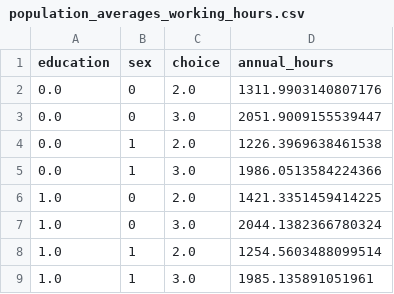
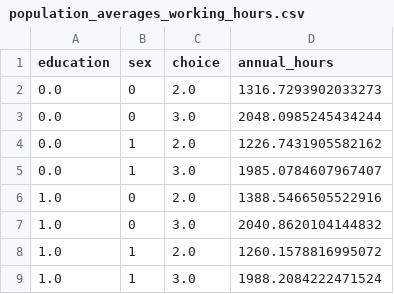
Before and after one commit to PolicyUncertainty/analysis, a CSV file: output/est_results/incomes/population_averages_working_hours.csv, drawn as a sheet.

```diff
--- a/output/est_results/incomes/population_averages_working_hours.csv
+++ b/output/est_results/incomes/population_averages_working_hours.csv
@@ -1,9 +1,9 @@
 education,sex,choice,annual_hours
-0.0,0,2.0,1311.9903140807176
-0.0,0,3.0,2051.9009155539447
-0.0,1,2.0,1226.3969638461538
-0.0,1,3.0,1986.0513584224366
-1.0,0,2.0,1421.3351459414225
-1.0,0,3.0,2044.1382366780324
-1.0,1,2.0,1254.5603488099514
-1.0,1,3.0,1985.135891051961
+0.0,0,2.0,1316.7293902033273
+0.0,0,3.0,2048.0985245434244
+0.0,1,2.0,1226.7431905582162
+0.0,1,3.0,1985.0784607967407
+1.0,0,2.0,1388.5466505522916
+1.0,0,3.0,2040.8620104144832
+1.0,1,2.0,1260.1578816995072
+1.0,1,3.0,1988.2084222471524
```
Also changed, not shown: output/est_results/incomes/wage_eq_params.csv, output/est_results/incomes/wage_eq_year_FE.csv, 28 other files.
